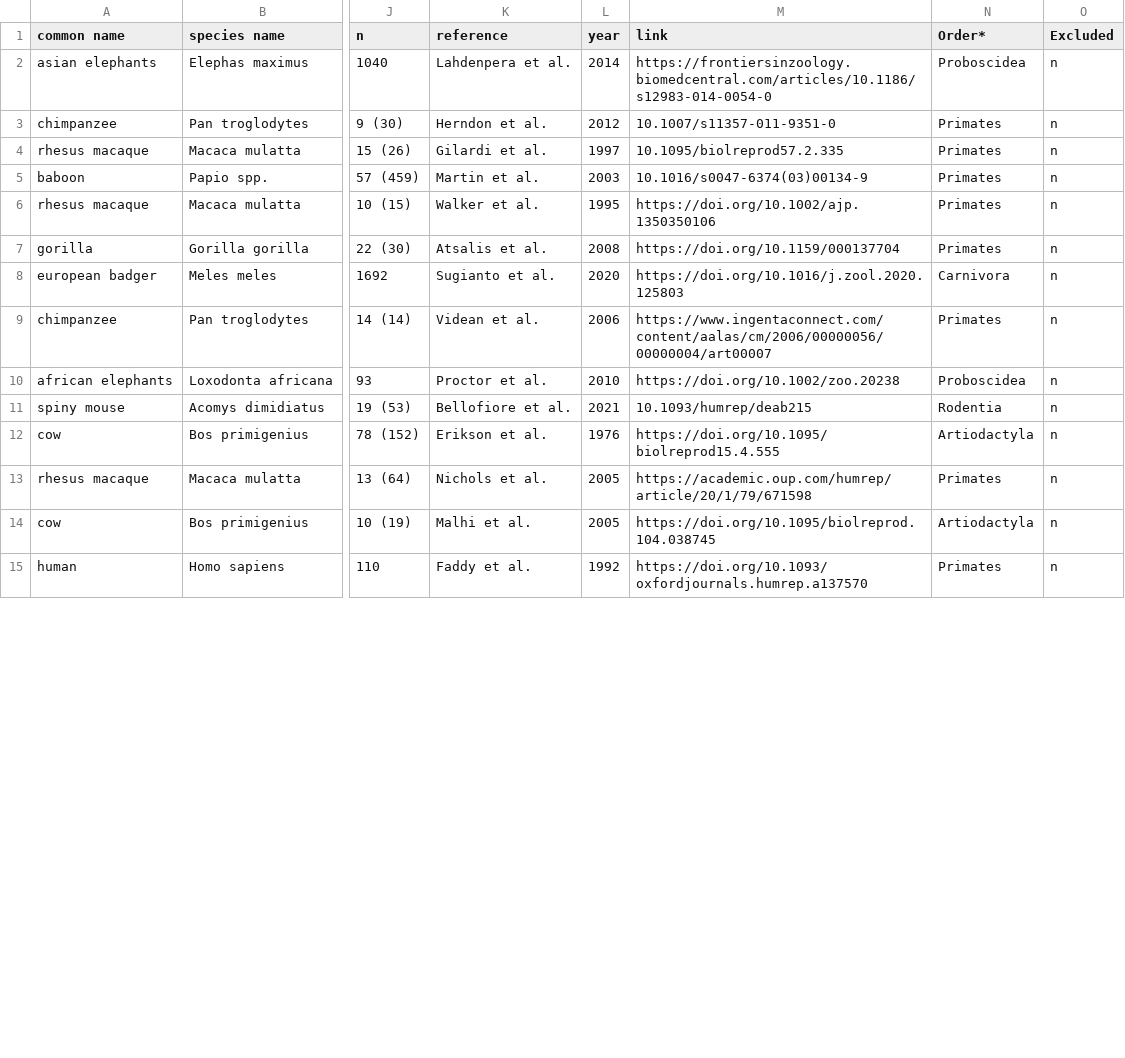
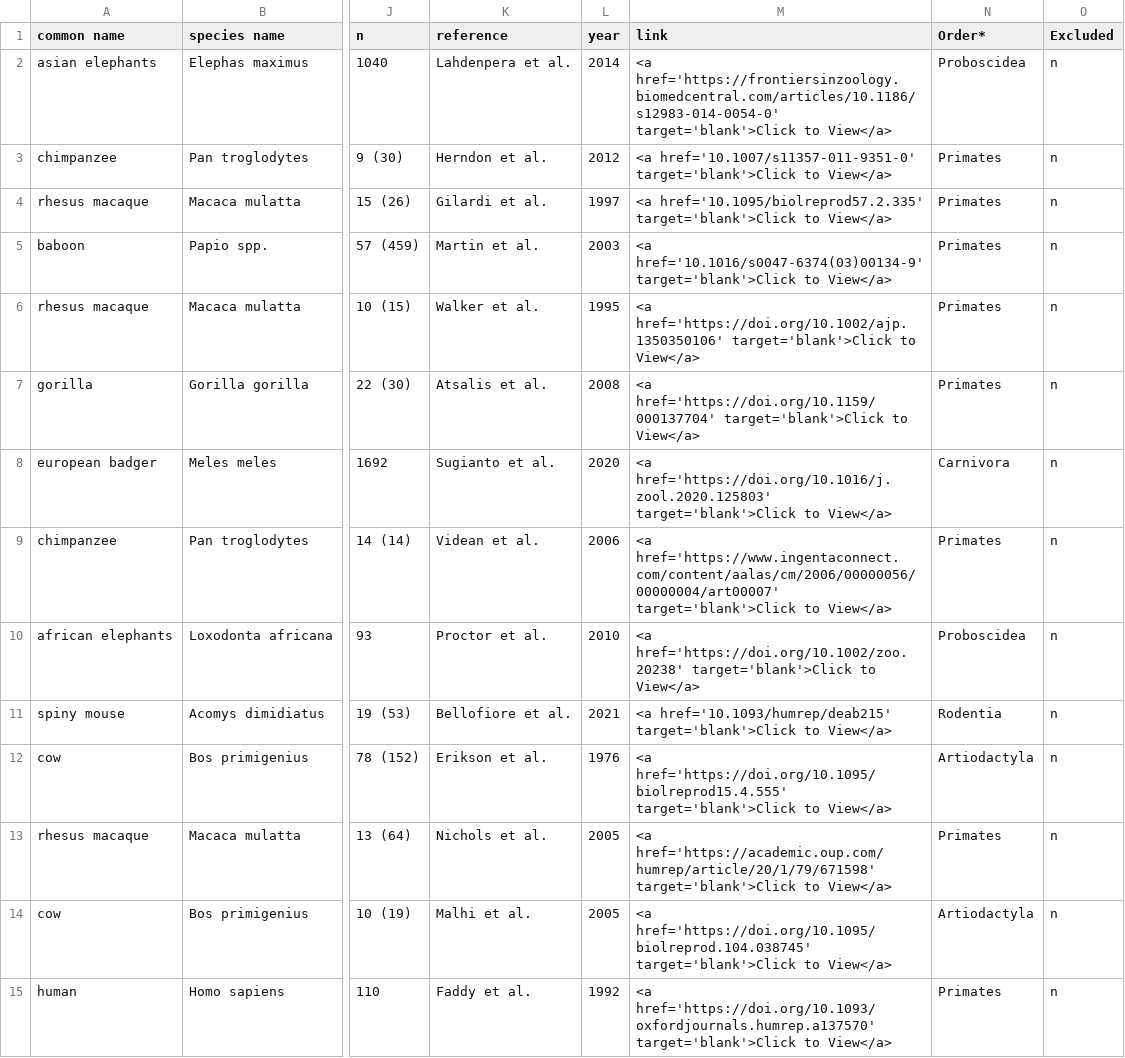
Before and after one commit to goncalves-lab/ERP, a TSV file: erp.tsv, drawn as a sheet; only a part is shown, gaps mark what is left out; the diff covers the shown part only; the diff names each change by its address in the sheet, - before the commit and + after, or states it on an @@ line.

Commit message:
ERP

```diff
--- a/erp.tsv
+++ b/erp.tsv
-M2 (link): https://frontiersinzoology.biomedcentral.com/articles/10.1186/s12983-014-0054-0
+M2 (link): <a href='https://frontiersinzoology.biomedcentral.com/articles/10.1186/s12983-014-0054-0' target='blank'>Click to View</a>
-M3 (link): 10.1007/s11357-011-9351-0
+M3 (link): <a href='10.1007/s11357-011-9351-0' target='blank'>Click to View</a>
-M4 (link): 10.1095/biolreprod57.2.335
+M4 (link): <a href='10.1095/biolreprod57.2.335' target='blank'>Click to View</a>
-M5 (link): 10.1016/s0047-6374(03)00134-9
+M5 (link): <a href='10.1016/s0047-6374(03)00134-9' target='blank'>Click to View</a>
-M6 (link): https://doi.org/10.1002/ajp.1350350106
+M6 (link): <a href='https://doi.org/10.1002/ajp.1350350106' target='blank'>Click to View</a>
-M7 (link): https://doi.org/10.1159/000137704
+M7 (link): <a href='https://doi.org/10.1159/000137704' target='blank'>Click to View</a>
-M8 (link): https://doi.org/10.1016/j.zool.2020.125803
+M8 (link): <a href='https://doi.org/10.1016/j.zool.2020.125803' target='blank'>Click to View</a>
-M9 (link): https://www.ingentaconnect.com/content/aalas/cm/2006/00000056/00000004/art00007
+M9 (link): <a href='https://www.ingentaconnect.com/content/aalas/cm/2006/00000056/00000004/art00007' target='blank'>Click to View</a>
-M10 (link): https://doi.org/10.1002/zoo.20238
+M10 (link): <a href='https://doi.org/10.1002/zoo.20238' target='blank'>Click to View</a>
-M11 (link): 10.1093/humrep/deab215
+M11 (link): <a href='10.1093/humrep/deab215' target='blank'>Click to View</a>
-M12 (link): https://doi.org/10.1095/biolreprod15.4.555
+M12 (link): <a href='https://doi.org/10.1095/biolreprod15.4.555' target='blank'>Click to View</a>
-M13 (link): https://academic.oup.com/humrep/article/20/1/79/671598
+M13 (link): <a href='https://academic.oup.com/humrep/article/20/1/79/671598' target='blank'>Click to View</a>
-M14 (link): https://doi.org/10.1095/biolreprod.104.038745
+M14 (link): <a href='https://doi.org/10.1095/biolreprod.104.038745' target='blank'>Click to View</a>
-M15 (link): https://doi.org/10.1093/oxfordjournals.humrep.a137570
+M15 (link): <a href='https://doi.org/10.1093/oxfordjournals.humrep.a137570' target='blank'>Click to View</a>
```
Also changed, not shown: 120 edited cells elsewhere in this file.
